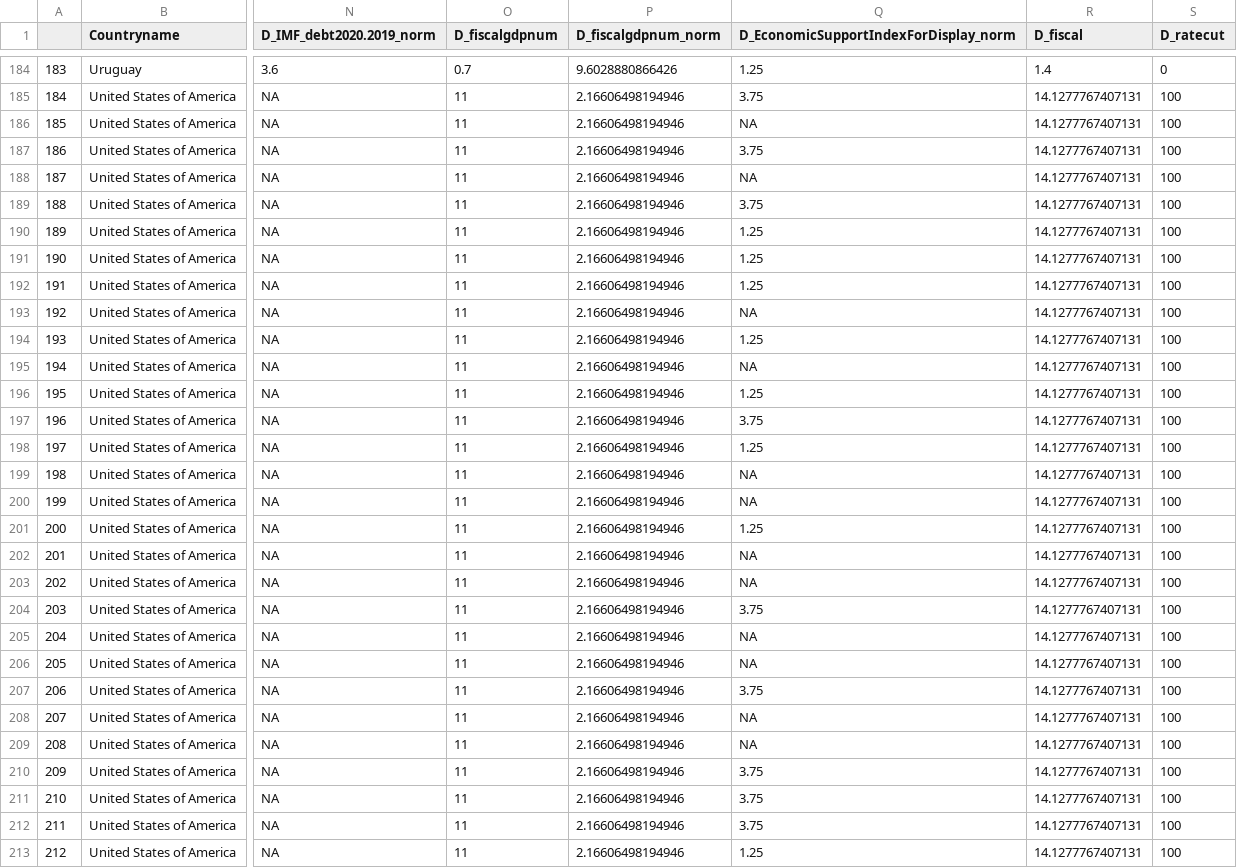
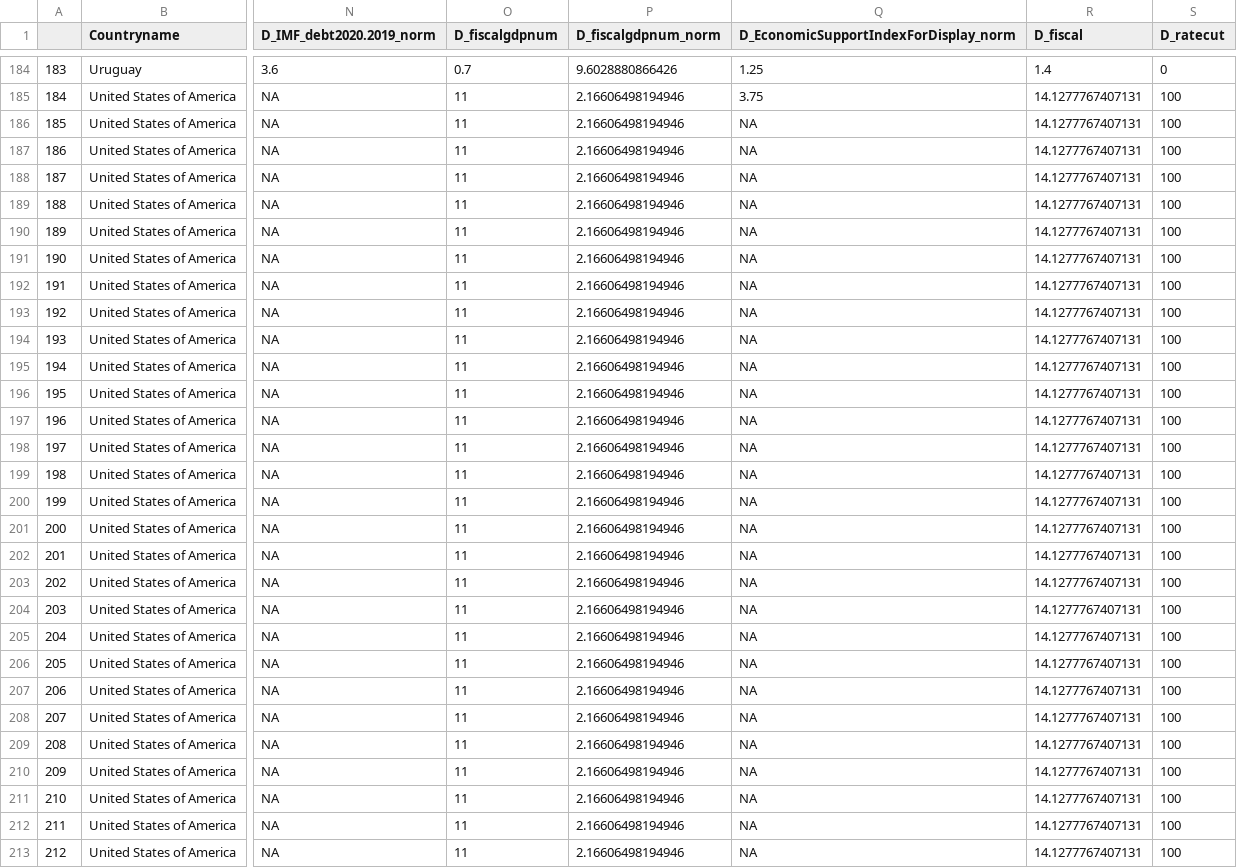
Before and after one commit to ljonestz/compoundriskdata, a CSV file: Risk_sheets/debtsheet.csv, drawn as a sheet; only a part is shown, gaps mark what is left out; the diff covers the shown part only; the diff names each change by its address in the sheet, - before the commit and + after, or states it on an @@ line.

```diff
--- a/Risk_sheets/debtsheet.csv
+++ b/Risk_sheets/debtsheet.csv
-Q187: 3.75
+Q187: NA
-Q189: 3.75
+Q189: NA
-Q190:Q192: 1.25
+Q190:Q192: NA
-Q194: 1.25
+Q194: NA
-Q196: 1.25
+Q196: NA
-Q197: 3.75
+Q197: NA
-Q198: 1.25
+Q198: NA
-Q201: 1.25
+Q201: NA
-Q204: 3.75
+Q204: NA
-Q207: 3.75
+Q207: NA
-Q210:Q212: 3.75
+Q210:Q212: NA
-Q213: 1.25
+Q213: NA
```
Also changed, not shown: 15 edited cells elsewhere in this file, Indicator_dataset/gdaclistnormalised.csv, Risk_sheets/Global_compound_risk_database.csv, 4 other files.
